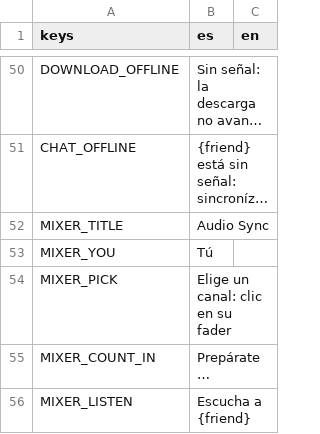
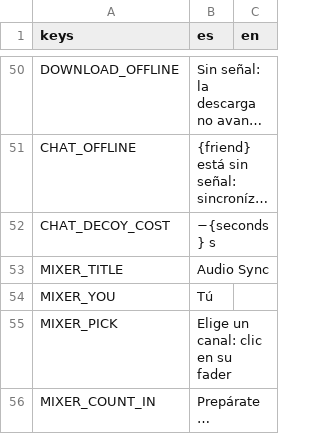
Before and after one commit to benjasaldias/SpookDial, a CSV file: data/text/ui.csv, drawn as a sheet; only a part is shown, gaps mark what is left out; the shorter side is filled out with more unchanged rows; long unchanged cells end in …; the diff covers the shown part only; the diff names each change by its address in the sheet, - before the commit and + after, or states it on an @@ line.

```diff
--- a/data/text/ui.csv
+++ b/data/text/ui.csv
+row 52: CHAT_DECOY_COST | −{seconds} s
```
Also changed, not shown: 1 edited cell elsewhere in this file, 9 other files.
